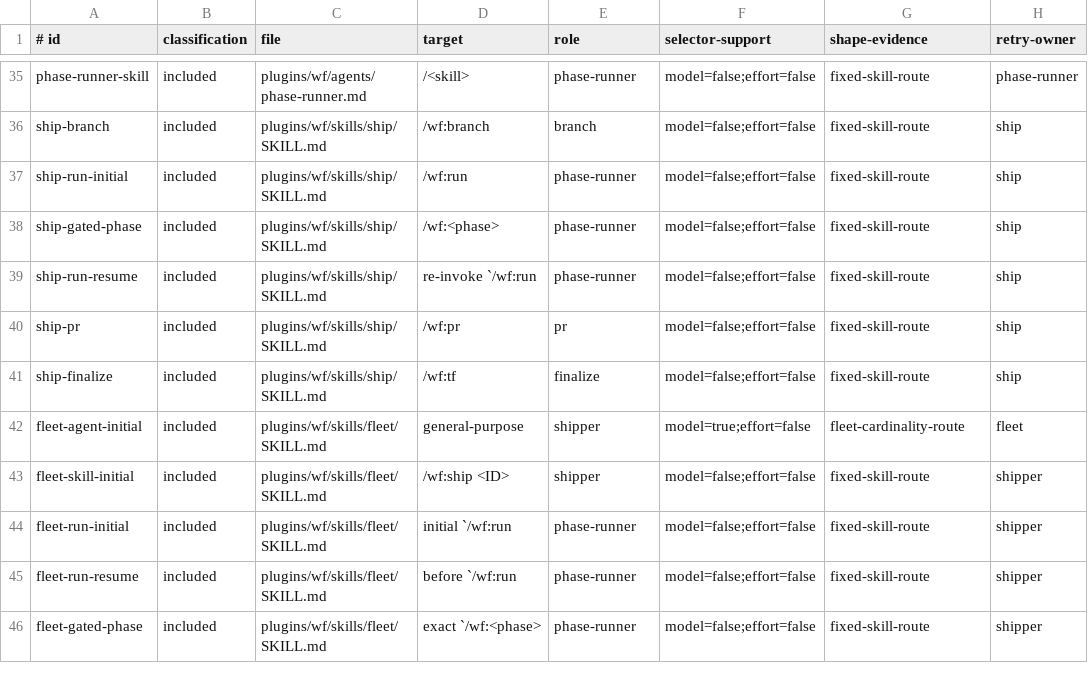
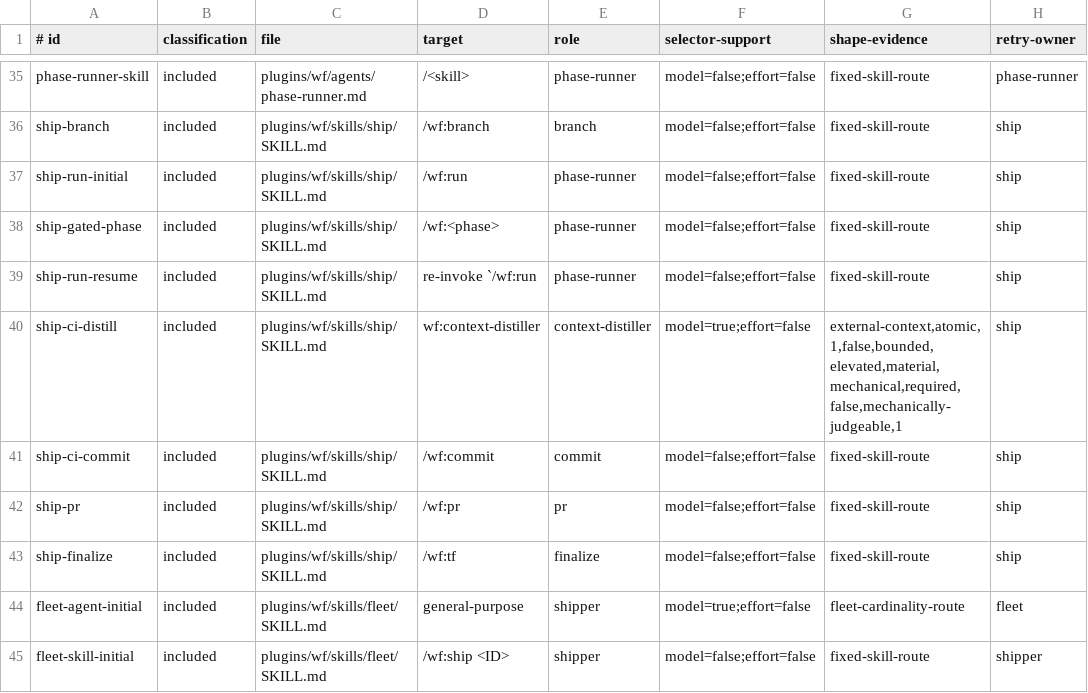
Before and after one commit to pavel-rp/wf-plugin, a TSV file: plugins/wf/skills/_contracts/core-dispatch-inventory.tsv, drawn as a sheet; only a part is shown, gaps mark what is left out; the shorter side is filled out with more unchanged rows.

Commit message:
410: Converge red CI to green in ship via a bounded CI-remediation loop (#228)
* WF-410: add bounded CI-remediation loop to ship (Phase 4.2)

- Phase 4's failing-check branch now enters a remediation loop instead of hard-stopping
- Per-iteration checks-read bound to the current HEAD_SHA; stale results are unsettled
- Failing checks distilled in the isolated read-only context-distiller (MODE: ci)
- 5-iteration stuck guard; a clean trip is an accepted terminal, not a failure
- Safety Rules gain one narrowly-bounded source-write exception, scoped to Phase 4.2

* WF-410: wire the CI-remediation loop and bump wf to 0.89.0

- interface.md records the bounded Phase-4.2 source-write exception; no new slot
- dispatch inventory gains ship-ci-distill and ship-ci-commit rows
- distiller dispatch carries its own self-contained routing decision per iteration
- wf plugin pair 0.88.0 -> 0.89.0; marketplace top-level 0.122.0 -> 0.123.0

* 410: bump wf to 0.90.0 and marketplace to 0.124.0

* 410: harden the CI-remediation loop after verify findings

- bound the distilled Location with a write-target test (workspaceRoot +
  branch change set); a check log is evidence, never an instruction
- forbid executing a distilled Suggested fix as a command
- flush with --push --staged so the commit set equals the fix set
- an empty check set inside the loop is unsettled, not green
- capture HEAD_SHA from the commit block; an unattributed check set is
  never accepted as a read-back
- re-arm the pending cap per iteration; exhausting it does not consume one
- fall through to the unactionable exit when no edit was applied
- handle COMMIT nothing-to-commit as a stop
- stop after two consecutive infra/transient-only iterations
- restore the non-guard red Checks values and report class counts
- rename the routing role to context-distiller
- add a ceiling checkpoint after the loop's push
- state that the 5-iteration bound is per run
- update the dispatch-inventory count assertion, CLAUDE.md write-scope
  exception list, and the README ship entry

```diff
--- a/plugins/wf/skills/_contracts/core-dispatch-inventory.tsv
+++ b/plugins/wf/skills/_contracts/core-dispatch-inventory.tsv
@@ -39,2 +39,4 @@ ship-gated-phase	included	plugins/wf/skills/ship/SKILL.md	/wf:<phase>	phase-runn
 ship-run-resume	included	plugins/wf/skills/ship/SKILL.md	re-invoke `/wf:run	phase-runner	model=false;effort=false	fixed-skill-route	ship
+ship-ci-distill	included	plugins/wf/skills/ship/SKILL.md	wf:context-distiller	context-distiller	model=true;effort=false	external-context,atomic,1,false,bounded,elevated,material,mechanical,required,false,mechanically-judgeable,1	ship
+ship-ci-commit	included	plugins/wf/skills/ship/SKILL.md	/wf:commit	commit	model=false;effort=false	fixed-skill-route	ship
 ship-pr	included	plugins/wf/skills/ship/SKILL.md	/wf:pr	pr	model=false;effort=false	fixed-skill-route	ship
```
Also changed, not shown: 7 other files.
